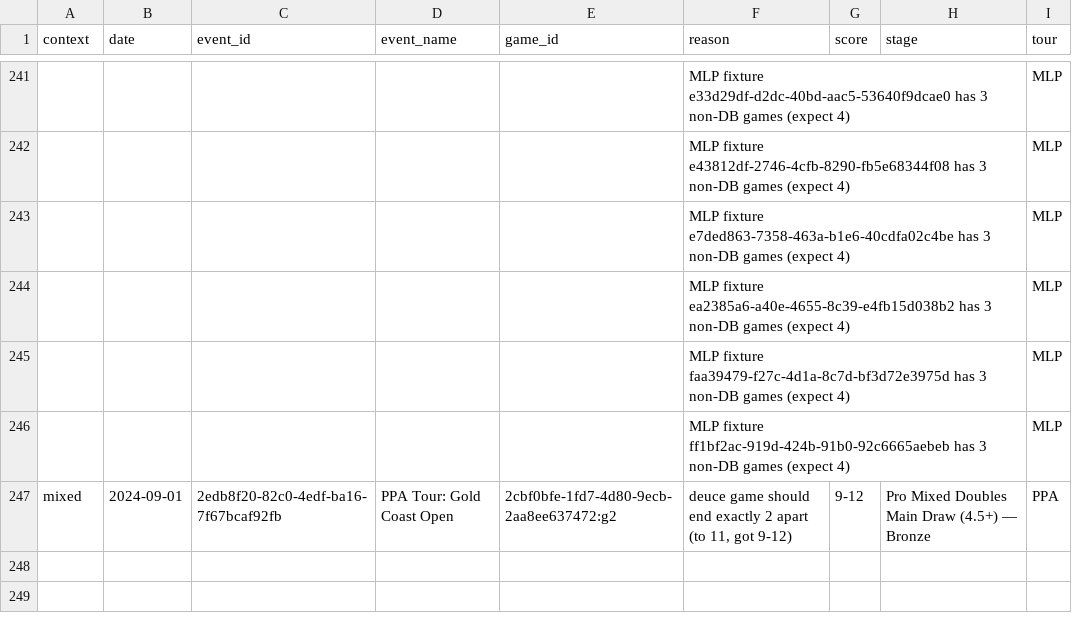
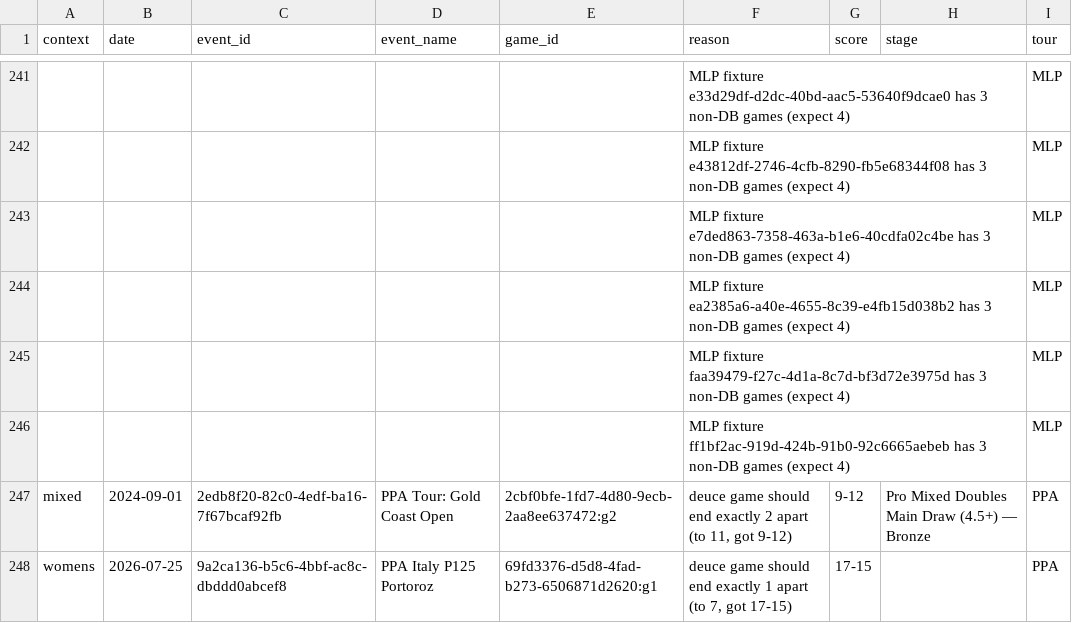
Before and after one commit to chad-murphy-data/pickleball, a CSV file: data/flags.csv, drawn as a sheet; only a part is shown, gaps mark what is left out; the diff names each change by its address in the sheet, - before the commit and + after, or states it on an @@ line.

```diff
--- a/data/flags.csv
+++ b/data/flags.csv
+row 248: womens | 2026-07-25 | 9a2ca136-b5c6-4bbf-ac8c-dbddd0abcef8 | PPA Italy P125 Portoroz | 69fd3376-d5d8-4fad-b273-6506871d2620:g1 | deuce game should end exactly 1 apart (to 7, got 17-15) | 17-15 |  | PPA
```
Also changed, not shown: data/dropped.csv, data/players.csv, 4 other files.
